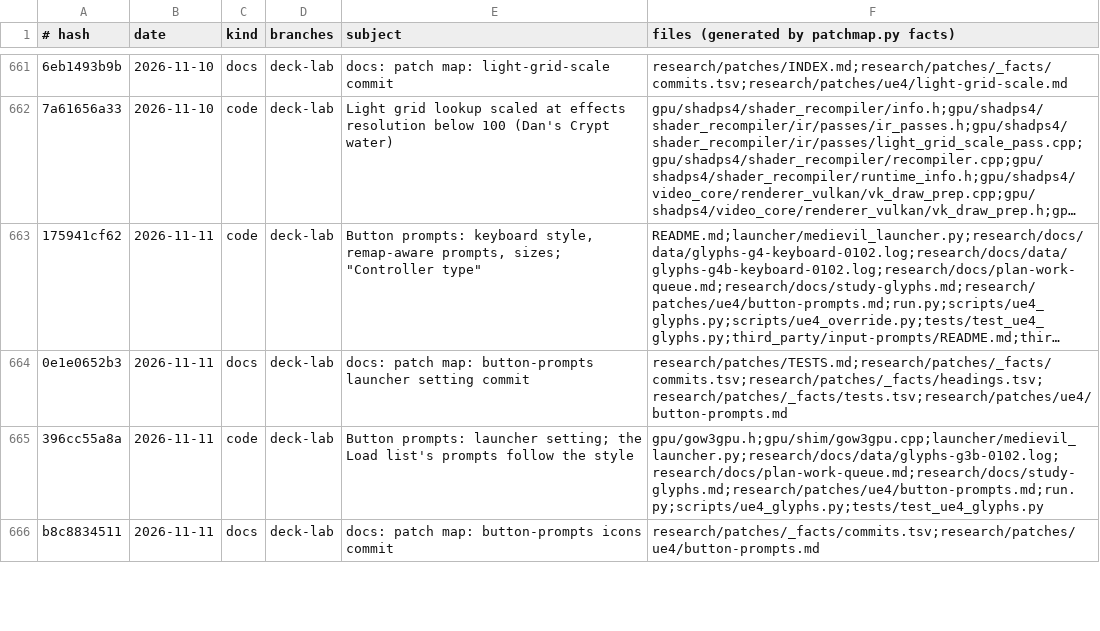
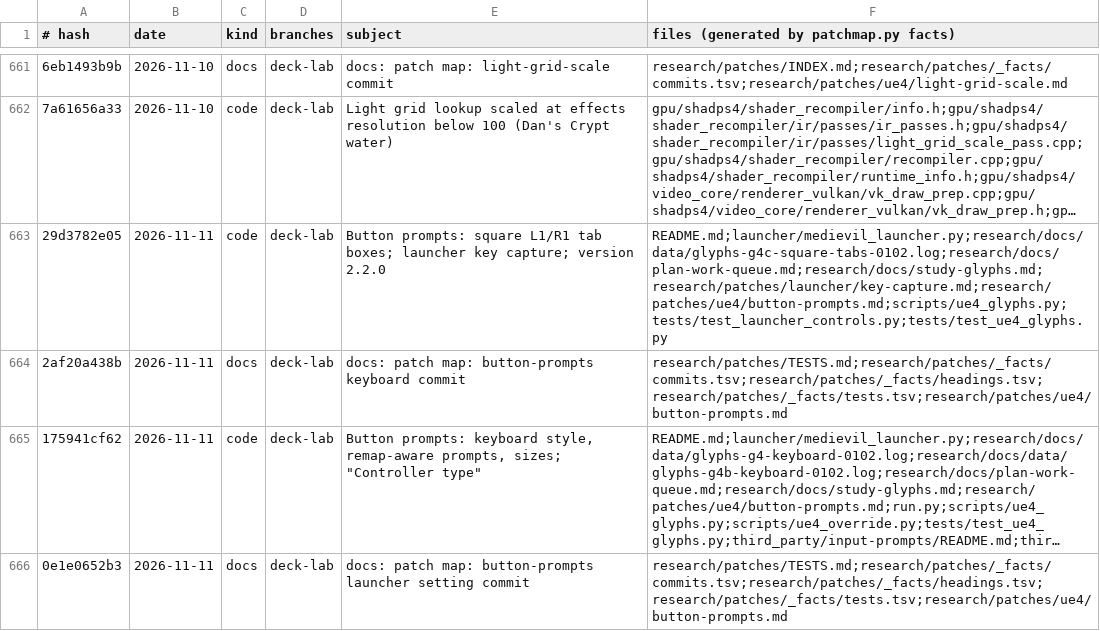
Before and after one commit to BevelTipDrip/medievil_2019_pc_port, a TSV file: research/patches/_facts/commits.tsv, drawn as a sheet; only a part is shown, gaps mark what is left out; the shorter side is filled out with more unchanged rows; long unchanged cells end in …; the diff names each change by its address in the sheet, - before the commit and + after, or states it on an @@ line.

```diff
--- a/research/patches/_facts/commits.tsv
+++ b/research/patches/_facts/commits.tsv
+row 663: 29d3782e05 | 2026-11-11 | code | deck-lab | Button prompts: square L1/R1 tab boxes; launcher key capture; version 2.2.0 | README.md;launcher/medievil_launcher.py;research/docs/data/glyphs-g4c-square-tabs-0102.log;research/docs/plan-work-queue.md;research/docs/study-glyphs.md;research/patches/launcher/key-capture.md;research/patches/ue4/button-prompts.md;scripts/ue4_glyphs.py;tests/test_launcher_controls.py;tests/test_ue4_glyphs.py
+row 664: 2af20a438b | 2026-11-11 | docs | deck-lab | docs: patch map: button-prompts keyboard commit | research/patches/TESTS.md;research/patches/_facts/commits.tsv;research/patches/_facts/headings.tsv;research/patches/_facts/tests.tsv;research/patches/ue4/button-prompts.md
```
Also changed, not shown: research/patches/_facts/headings.tsv, research/patches/_facts/tests.tsv, 4 other files.
